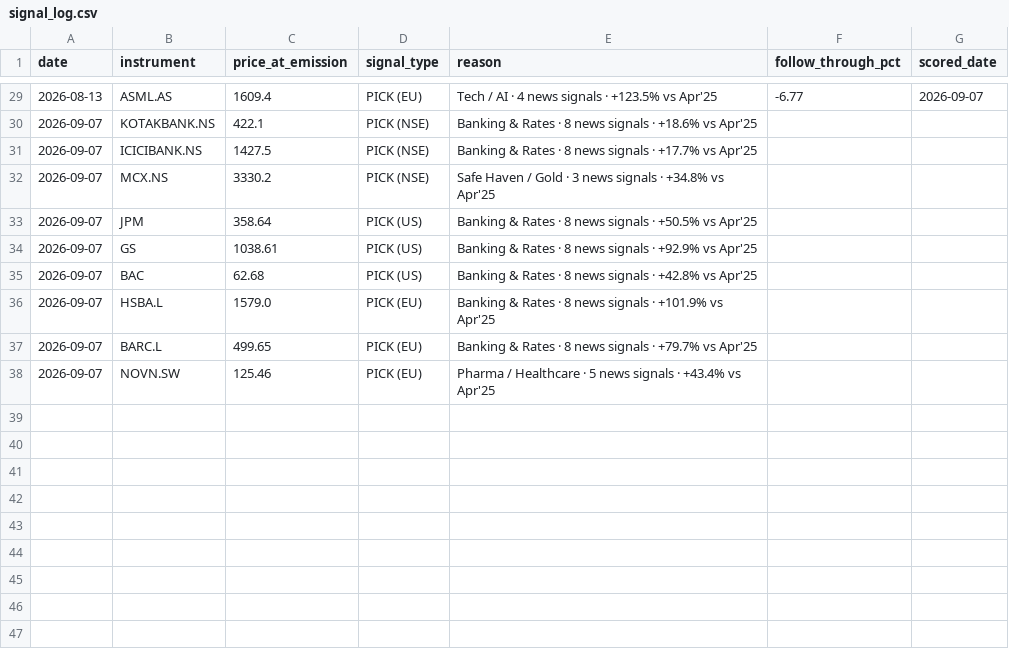
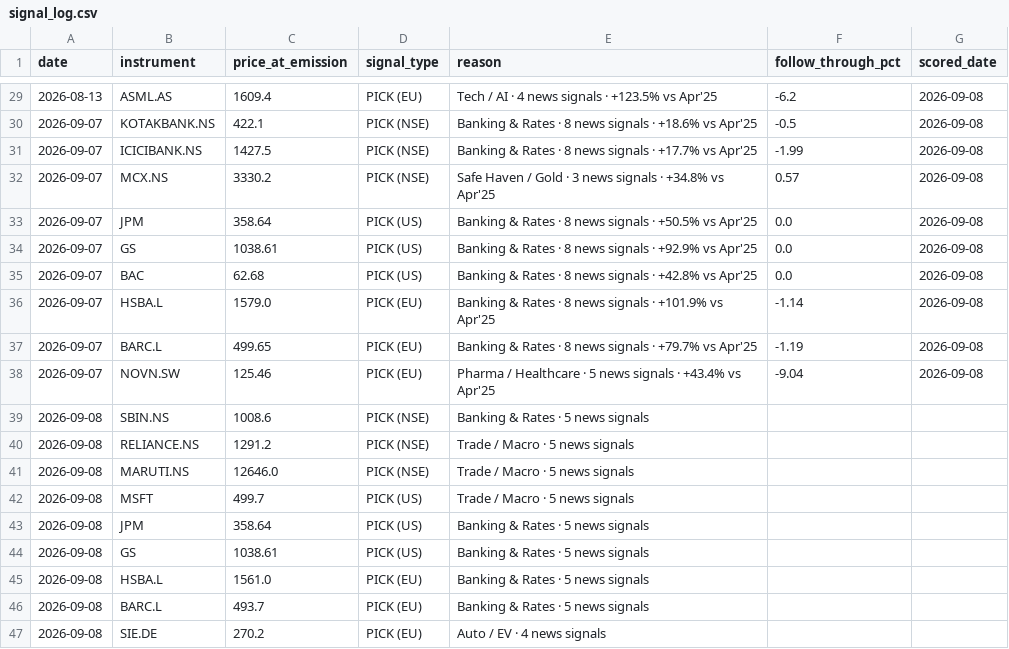
Before and after one commit to suryaprabhakaran/vest-routines, a CSV file: output/signal_log.csv, drawn as a sheet; only a part is shown, gaps mark what is left out; the diff covers the shown part only.

```diff
--- a/output/signal_log.csv
+++ b/output/signal_log.csv
@@ -29,10 +29,19 @@ date,instrument,price_at_emission,signal_type,reason,follow_through_pct,scored_d
-2026-08-13,ASML.AS,1609.4,PICK (EU),Tech / AI · 4 news signals · +123.5% vs Apr'25,-6.77,2026-09-07
-2026-09-07,KOTAKBANK.NS,422.1,PICK (NSE),Banking & Rates · 8 news signals · +18.6% vs Apr'25,,
-2026-09-07,ICICIBANK.NS,1427.5,PICK (NSE),Banking & Rates · 8 news signals · +17.7% vs Apr'25,,
-2026-09-07,MCX.NS,3330.2,PICK (NSE),Safe Haven / Gold · 3 news signals · +34.8% vs Apr'25,,
-2026-09-07,JPM,358.64,PICK (US),Banking & Rates · 8 news signals · +50.5% vs Apr'25,,
-2026-09-07,GS,1038.61,PICK (US),Banking & Rates · 8 news signals · +92.9% vs Apr'25,,
-2026-09-07,BAC,62.68,PICK (US),Banking & Rates · 8 news signals · +42.8% vs Apr'25,,
-2026-09-07,HSBA.L,1579.0,PICK (EU),Banking & Rates · 8 news signals · +101.9% vs Apr'25,,
-2026-09-07,BARC.L,499.65,PICK (EU),Banking & Rates · 8 news signals · +79.7% vs Apr'25,,
-2026-09-07,NOVN.SW,125.46,PICK (EU),Pharma / Healthcare · 5 news signals · +43.4% vs Apr'25,,
+2026-08-13,ASML.AS,1609.4,PICK (EU),Tech / AI · 4 news signals · +123.5% vs Apr'25,-6.2,2026-09-08
+2026-09-07,KOTAKBANK.NS,422.1,PICK (NSE),Banking & Rates · 8 news signals · +18.6% vs Apr'25,-0.5,2026-09-08
+2026-09-07,ICICIBANK.NS,1427.5,PICK (NSE),Banking & Rates · 8 news signals · +17.7% vs Apr'25,-1.99,2026-09-08
+2026-09-07,MCX.NS,3330.2,PICK (NSE),Safe Haven / Gold · 3 news signals · +34.8% vs Apr'25,0.57,2026-09-08
+2026-09-07,JPM,358.64,PICK (US),Banking & Rates · 8 news signals · +50.5% vs Apr'25,0.0,2026-09-08
+2026-09-07,GS,1038.61,PICK (US),Banking & Rates · 8 news signals · +92.9% vs Apr'25,0.0,2026-09-08
+2026-09-07,BAC,62.68,PICK (US),Banking & Rates · 8 news signals · +42.8% vs Apr'25,0.0,2026-09-08
+2026-09-07,HSBA.L,1579.0,PICK (EU),Banking & Rates · 8 news signals · +101.9% vs Apr'25,-1.14,2026-09-08
+2026-09-07,BARC.L,499.65,PICK (EU),Banking & Rates · 8 news signals · +79.7% vs Apr'25,-1.19,2026-09-08
+2026-09-07,NOVN.SW,125.46,PICK (EU),Pharma / Healthcare · 5 news signals · +43.4% vs Apr'25,-9.04,2026-09-08
+2026-09-08,SBIN.NS,1008.6,PICK (NSE),Banking & Rates · 5 news signals,,
+2026-09-08,RELIANCE.NS,1291.2,PICK (NSE),Trade / Macro · 5 news signals,,
+2026-09-08,MARUTI.NS,12646.0,PICK (NSE),Trade / Macro · 5 news signals,,
+2026-09-08,MSFT,499.7,PICK (US),Trade / Macro · 5 news signals,,
+2026-09-08,JPM,358.64,PICK (US),Banking & Rates · 5 news signals,,
+2026-09-08,GS,1038.61,PICK (US),Banking & Rates · 5 news signals,,
+2026-09-08,HSBA.L,1561.0,PICK (EU),Banking & Rates · 5 news signals,,
+2026-09-08,BARC.L,493.7,PICK (EU),Banking & Rates · 5 news signals,,
+2026-09-08,SIE.DE,270.2,PICK (EU),Auto / EV · 4 news signals,,
```
Also changed, not shown: 46 edited cells elsewhere in this file, 1 other file.
